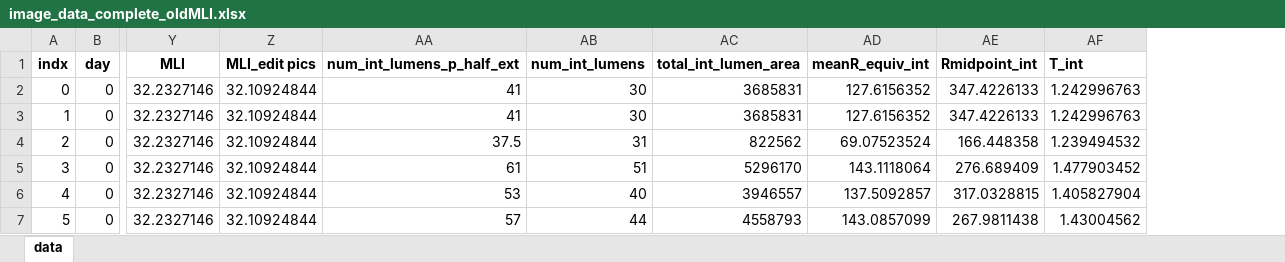
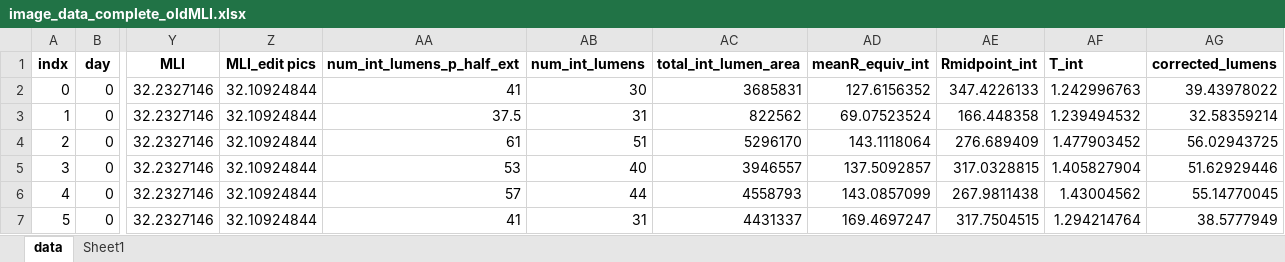
Before and after one commit to gsiraji/Minimal-Lung-Model, an Excel workbook: Image_Analysis/image_data_complete_oldMLI.xlsx, sheet data, drawn as a sheet; only a part is shown, gaps mark what is left out; values as stored, in another font and other column widths than the file's, no borders; the diff covers the shown part only; the diff names each change by its address in the sheet, - before the commit and + after, or states it on an @@ line.

Commit message:
removed the duplicate row in interior lumen column

```diff
--- a/Image_Analysis/image_data_complete_oldMLI.xlsx (sheet data)
+++ b/Image_Analysis/image_data_complete_oldMLI.xlsx (sheet data)
+sheet tab: Sheet1
+column AG (corrected_lumens), rows 2-7: 39.43978022 | 32.58359214 | 56.02943725 | 51.62929446 | 55.14770045 | 38.5777949
-AA3 (num_int_lumens_p_half_ext): 41
+AA3 (num_int_lumens_p_half_ext): 37.5
-AB3 (num_int_lumens): 30
+AB3 (num_int_lumens): 31
-AC3 (total_int_lumen_area): 3685831
+AC3 (total_int_lumen_area): 822562
-AD3 (meanR_equiv_int): 127.6156352
+AD3 (meanR_equiv_int): 69.07523524
-AE3 (Rmidpoint_int): 347.4226133
+AE3 (Rmidpoint_int): 166.448358
-AF3 (T_int): 1.242996763
+AF3 (T_int): 1.239494532
-AA4 (num_int_lumens_p_half_ext): 37.5
+AA4 (num_int_lumens_p_half_ext): 61
-AB4 (num_int_lumens): 31
+AB4 (num_int_lumens): 51
-AC4 (total_int_lumen_area): 822562
+AC4 (total_int_lumen_area): 5296170
-AD4 (meanR_equiv_int): 69.07523524
+AD4 (meanR_equiv_int): 143.1118064
-AE4 (Rmidpoint_int): 166.448358
+AE4 (Rmidpoint_int): 276.689409
-AF4 (T_int): 1.239494532
+AF4 (T_int): 1.477903452
-AA5 (num_int_lumens_p_half_ext): 61
+AA5 (num_int_lumens_p_half_ext): 53
-AB5 (num_int_lumens): 51
+AB5 (num_int_lumens): 40
-AC5 (total_int_lumen_area): 5296170
+AC5 (total_int_lumen_area): 3946557
-AD5 (meanR_equiv_int): 143.1118064
+AD5 (meanR_equiv_int): 137.5092857
-AE5 (Rmidpoint_int): 276.689409
+AE5 (Rmidpoint_int): 317.0328815
-AF5 (T_int): 1.477903452
+AF5 (T_int): 1.405827904
-AA6 (num_int_lumens_p_half_ext): 53
+AA6 (num_int_lumens_p_half_ext): 57
-AB6 (num_int_lumens): 40
+AB6 (num_int_lumens): 44
-AC6 (total_int_lumen_area): 3946557
+AC6 (total_int_lumen_area): 4558793
-AD6 (meanR_equiv_int): 137.5092857
+AD6 (meanR_equiv_int): 143.0857099
-AE6 (Rmidpoint_int): 317.0328815
+AE6 (Rmidpoint_int): 267.9811438
-AF6 (T_int): 1.405827904
+AF6 (T_int): 1.43004562
-AA7 (num_int_lumens_p_half_ext): 57
+AA7 (num_int_lumens_p_half_ext): 41
-AB7 (num_int_lumens): 44
+AB7 (num_int_lumens): 31
-AC7 (total_int_lumen_area): 4558793
+AC7 (total_int_lumen_area): 4431337
-AD7 (meanR_equiv_int): 143.0857099
+AD7 (meanR_equiv_int): 169.4697247
-AE7 (Rmidpoint_int): 267.9811438
+AE7 (Rmidpoint_int): 317.7504515
-AF7 (T_int): 1.43004562
+AF7 (T_int): 1.294214764
```
Also changed, not shown: 1194 edited cells elsewhere in this sheet.
